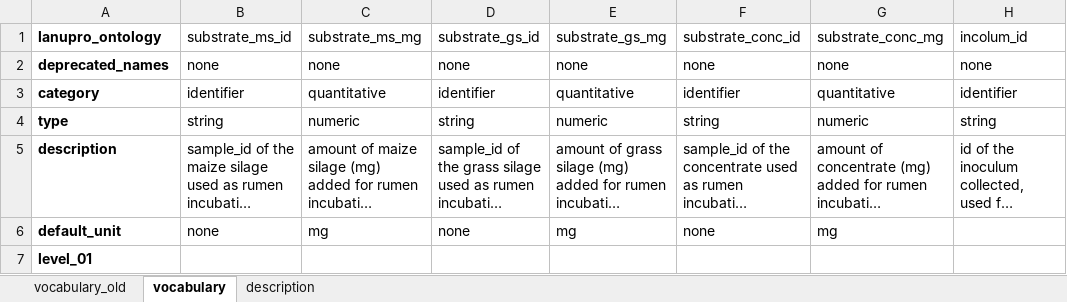
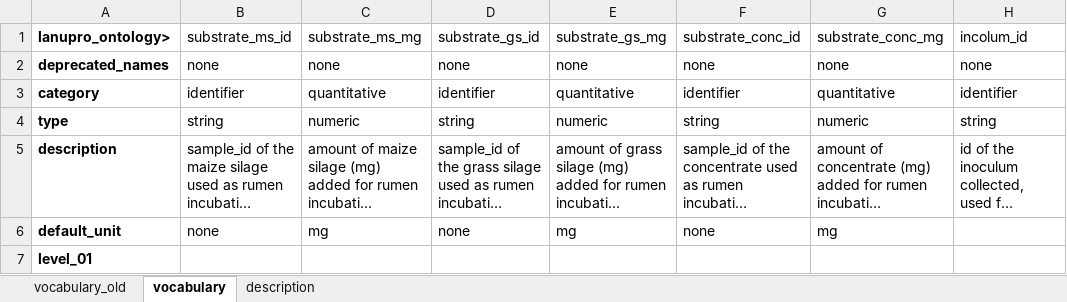
Before and after one commit to lanupro-analytics/lanupro_vocabulary, an Excel workbook: data/raw_results/lanupro_vocabulary_incubations.xlsx, sheet vocabulary, drawn as a sheet; only a part is shown; long unchanged cells end in …; values as stored, in another font and other column widths than the file's, no borders; the diff names each change by its address in the sheet, - before the commit and + after, or states it on an @@ line.

Commit message:
Add files via upload

```diff
--- a/data/raw_results/lanupro_vocabulary_incubations.xlsx (sheet vocabulary)
+++ b/data/raw_results/lanupro_vocabulary_incubations.xlsx (sheet vocabulary)
-A1: lanupro_ontology
+A1: lanupro_ontology>
```
